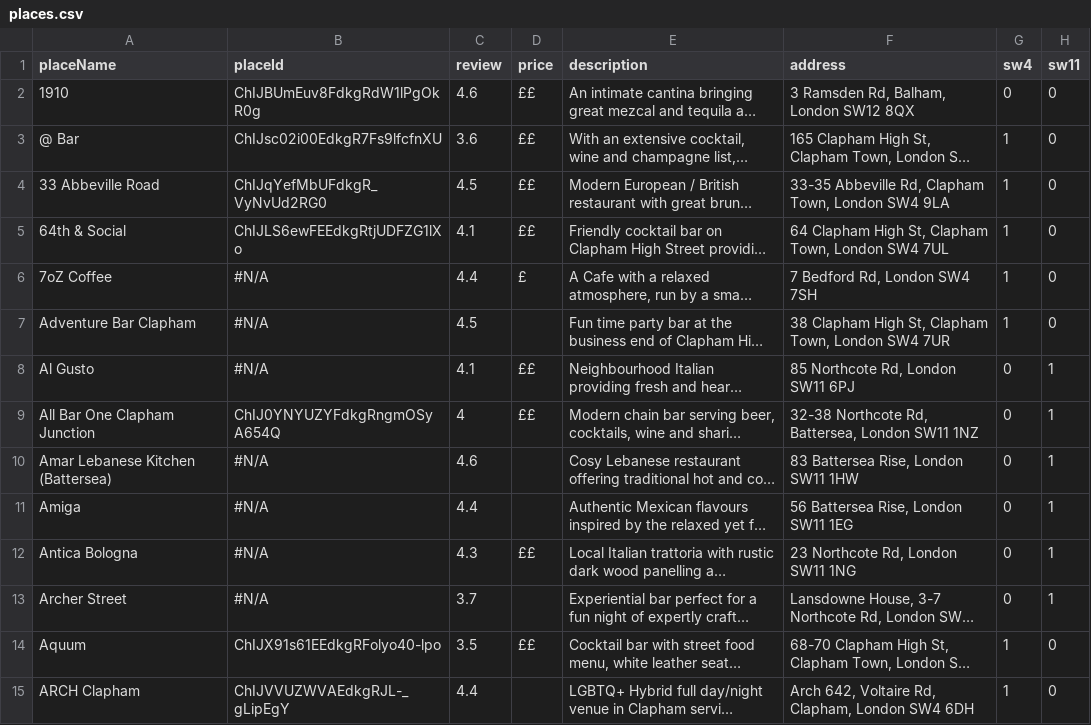
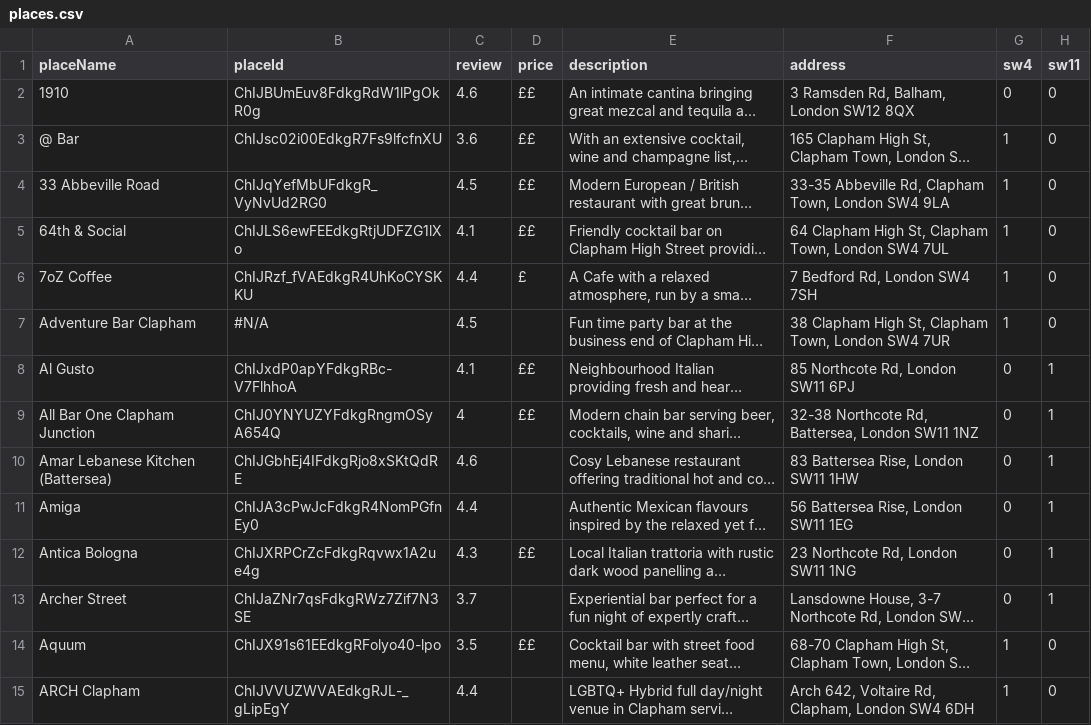
Before and after one commit to mattwilliams150/reckodb, a CSV file: places.csv, drawn as a sheet; only a part is shown; long unchanged cells end in …; the diff covers the shown part only; the diff names each change by its address in the sheet, - before the commit and + after, or states it on an @@ line.

```diff
--- a/places.csv
+++ b/places.csv
-B6 (placeId): #N/A
+B6 (placeId): ChIJRzf_fVAEdkgR4UhKoCYSKKU
-B8 (placeId): #N/A
+B8 (placeId): ChIJxdP0apYFdkgRBc-V7FlhhoA
-B10 (placeId): #N/A
+B10 (placeId): ChIJGbhEj4IFdkgRjo8xSKtQdRE
-B11 (placeId): #N/A
+B11 (placeId): ChIJA3cPwJcFdkgR4NomPGfnEy0
-B12 (placeId): #N/A
+B12 (placeId): ChIJXRPCrZcFdkgRqvwx1A2ue4g
-B13 (placeId): #N/A
+B13 (placeId): ChIJaZNr7qsFdkgRWz7Zif7N3SE
```
Also changed, not shown: 48 edited cells elsewhere in this file, 5 other files.
